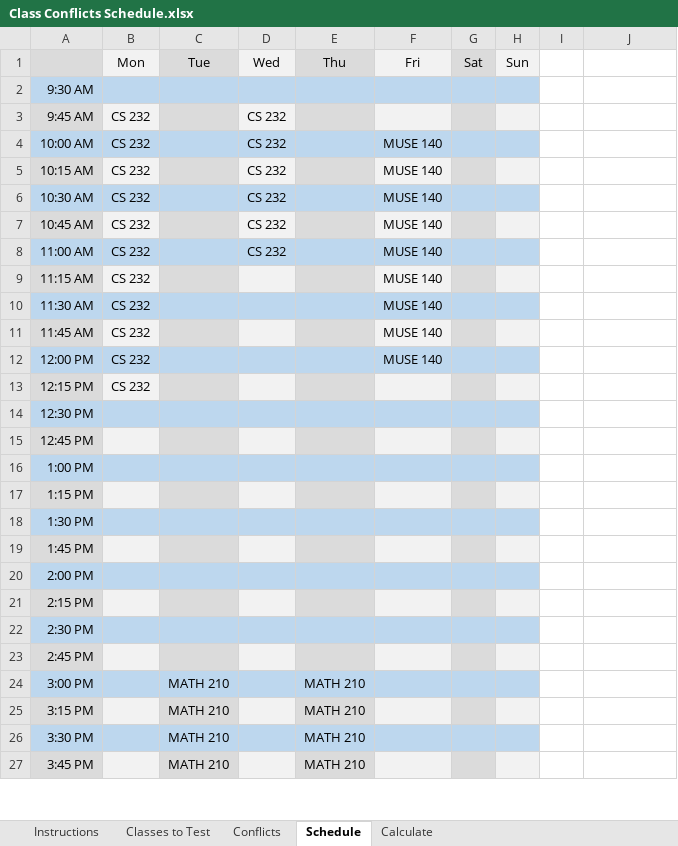
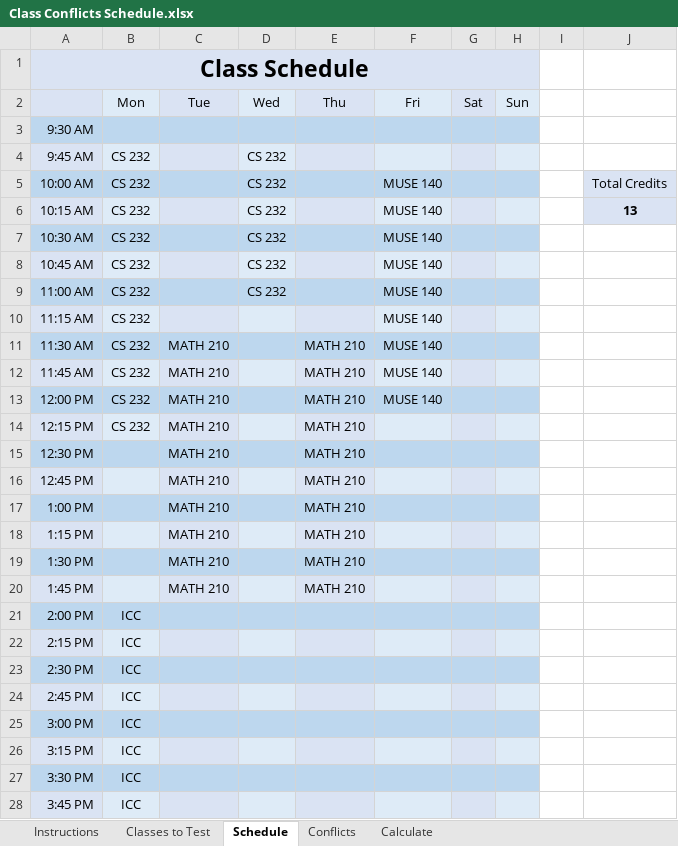
Before and after one commit to sa5mmm/ClassScheduleConflicts, an Excel workbook: Class Conflicts Schedule.xlsx, sheet Schedule, drawn as a sheet; only a part is shown; values as stored, in another font and other column widths than the file's, no borders; addresses are those after the commit; the diff covers the shown part only; the diff names each change by its address in the sheet, - before the commit and + after, or states it on an @@ line.

Commit message:
RE Final upload
Before I think I uploaded the wrong file, so here it is again. Some formatting changes, but none of the equations were changed.

```diff
--- a/Class Conflicts Schedule.xlsx (sheet Schedule)
+++ b/Class Conflicts Schedule.xlsx (sheet Schedule)
@@ sheet tab order changed: Instructions | Classes to Test | Schedule | Conflicts | Calculate @@
+row 1: Class Schedule
-J5: (empty)
+J5: Total Credits
-J5:J6 fill: none
+J5:J6 fill: #DAE3F3
-J6: (empty)
+J6: 13
-C11:C20: (empty)
+C11:C20: MATH 210
-E11:E20: (empty)
+E11:E20: MATH 210
-B21:B28: (empty)
+B21:B28: ICC
-C25:C28: MATH 210
+C25:C28: (empty)
-E25:E28: MATH 210
+E25:E28: (empty)
```
Also changed, not shown: 6 removed rows and 5 edited cells elsewhere in this sheet, sheet Calculate, sheet Classes to Test, sheet Instructions, sheet Conflicts, formulas that keep their value.
